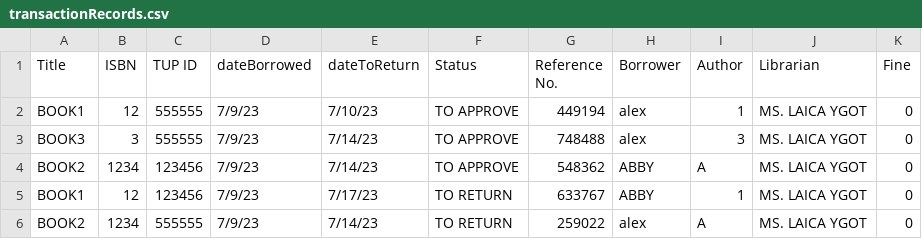
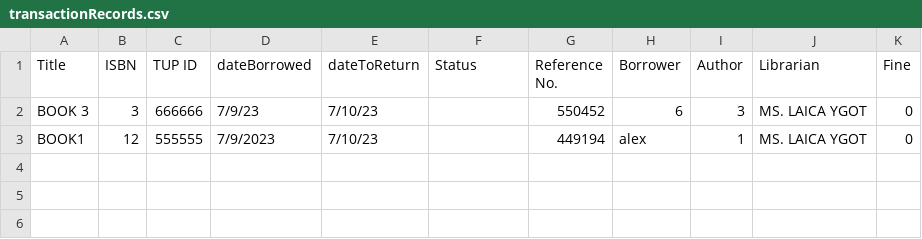
Before and after one commit to ms-hollow/PL-LIBRARY-SYSTEM-PYTHON, a CSV file: build/transactionRecords.csv, drawn as a sheet.

Commit message:
Added -1 sa book if ni-return, fixed entries

```diff
--- a/build/transactionRecords.csv
+++ b/build/transactionRecords.csv
@@ -1,6 +1,3 @@
 Title,ISBN,TUP ID,dateBorrowed,dateToReturn,Status,Reference No.,Borrower,Author,Librarian,Fine
-BOOK1,12,555555,7/9/23,7/10/23,TO APPROVE,449194,alex ,1,MS. LAICA YGOT,0
-BOOK3,3,555555,7/9/23,7/14/23,TO APPROVE,748488,alex ,3,MS. LAICA YGOT,0
-BOOK2,1234,123456,7/9/23,7/14/23,TO APPROVE,548362,ABBY,A,MS. LAICA YGOT,0
-BOOK1,12,123456,7/9/23,7/17/23,TO RETURN,633767,ABBY,1,MS. LAICA YGOT,0
-BOOK2,1234,555555,7/9/23,7/14/23,TO RETURN,259022,alex ,A,MS. LAICA YGOT,0
+BOOK 3,3,666666,7/9/23,7/10/23,,550452,6,3,MS. LAICA YGOT,0
+BOOK1,12,555555,7/9/2023,7/10/23,,449194,alex ,1,MS. LAICA YGOT,0
```
Also changed, not shown: build/borrowerRecords.csv, 5 other files.
